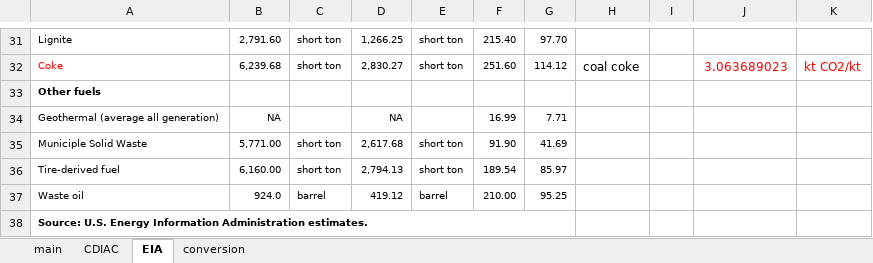
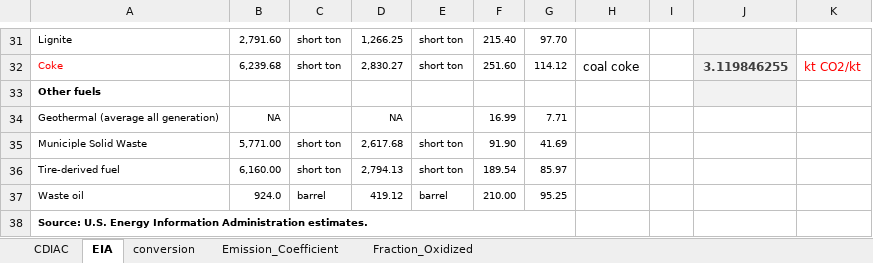
Before and after one commit to JGCRI/CEDS, an Excel workbook: input/default-emissions-data/CO2_base_EF.xlsx, sheet EIA, drawn as a sheet; only a part is shown, gaps mark what is left out; values as stored, in another font and other column widths than the file's, no borders; the diff covers the shown part only; the diff names each change by its address in the sheet, - before the commit and + after, or states it on an @@ line.

```diff
--- a/input/default-emissions-data/CO2_base_EF.xlsx (sheet EIA)
+++ b/input/default-emissions-data/CO2_base_EF.xlsx (sheet EIA)
-sheet tab: main
+sheet tab: Emission_Coefficient
+sheet tab: Fraction_Oxidized
-J31:J33 fill: none
+J31:J33 fill: #F2F2F2
-J32: 3.063689023
+J32: 3.119846255
@@ J32 bold: off → on, text colour: #FF0000 → #3F3F3F @@
```
Also changed, not shown: 4 edited cells and cell formats elsewhere in this sheet, sheet CDIAC, formulas that keep their value, 6 other files.
